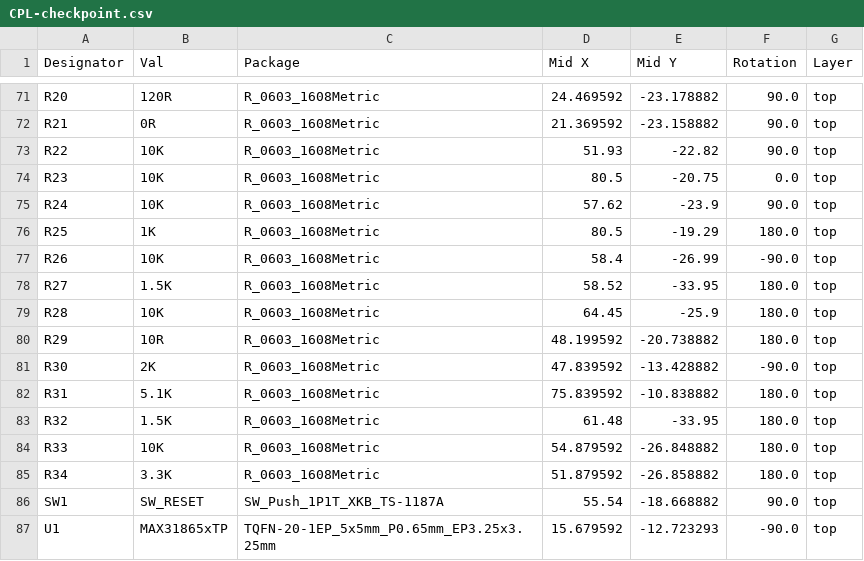
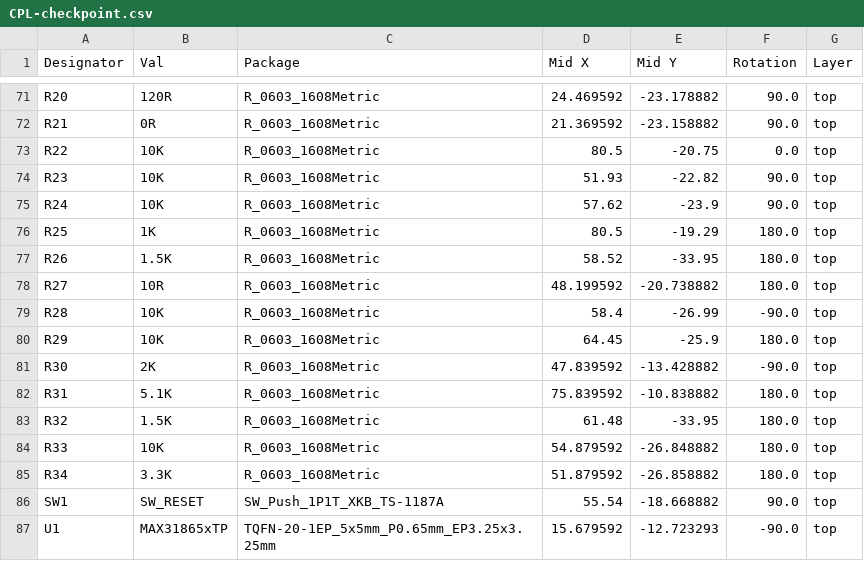
Before and after one commit to mikesmitty/voron-mods, a CSV file: checkpoint/checkpoint-pcb-v1.1/jlcpcb/production_files/CPL-checkpoint.csv, drawn as a sheet; only a part is shown, gaps mark what is left out; the diff covers the shown part only.

```diff
--- a/checkpoint/checkpoint-pcb-v1.1/jlcpcb/production_files/CPL-checkpoint.csv
+++ b/checkpoint/checkpoint-pcb-v1.1/jlcpcb/production_files/CPL-checkpoint.csv
@@ -72,10 +72,10 @@ R20,120R,R_0603_1608Metric,24.469592,-23.178882,90.0,top
 R21,0R,R_0603_1608Metric,21.369592,-23.158882,90.0,top
-R22,10K,R_0603_1608Metric,51.93,-22.82,90.0,top
-R23,10K,R_0603_1608Metric,80.5,-20.75,0.0,top
+R22,10K,R_0603_1608Metric,80.5,-20.75,0.0,top
+R23,10K,R_0603_1608Metric,51.93,-22.82,90.0,top
 R24,10K,R_0603_1608Metric,57.62,-23.9,90.0,top
 R25,1K,R_0603_1608Metric,80.5,-19.29,180.0,top
-R26,10K,R_0603_1608Metric,58.4,-26.99,-90.0,top
-R27,1.5K,R_0603_1608Metric,58.52,-33.95,180.0,top
-R28,10K,R_0603_1608Metric,64.45,-25.9,180.0,top
-R29,10R,R_0603_1608Metric,48.199592,-20.738882,180.0,top
+R26,1.5K,R_0603_1608Metric,58.52,-33.95,180.0,top
+R27,10R,R_0603_1608Metric,48.199592,-20.738882,180.0,top
+R28,10K,R_0603_1608Metric,58.4,-26.99,-90.0,top
+R29,10K,R_0603_1608Metric,64.45,-25.9,180.0,top
 R30,2K,R_0603_1608Metric,47.839592,-13.428882,-90.0,top
```
Also changed, not shown: 1 added row, 1 removed row and 24 edited cells elsewhere in this file, checkpoint/checkpoint-pcb-v1.1/jlcpcb/production_files/BOM-checkpoint.csv, 23 other files.
